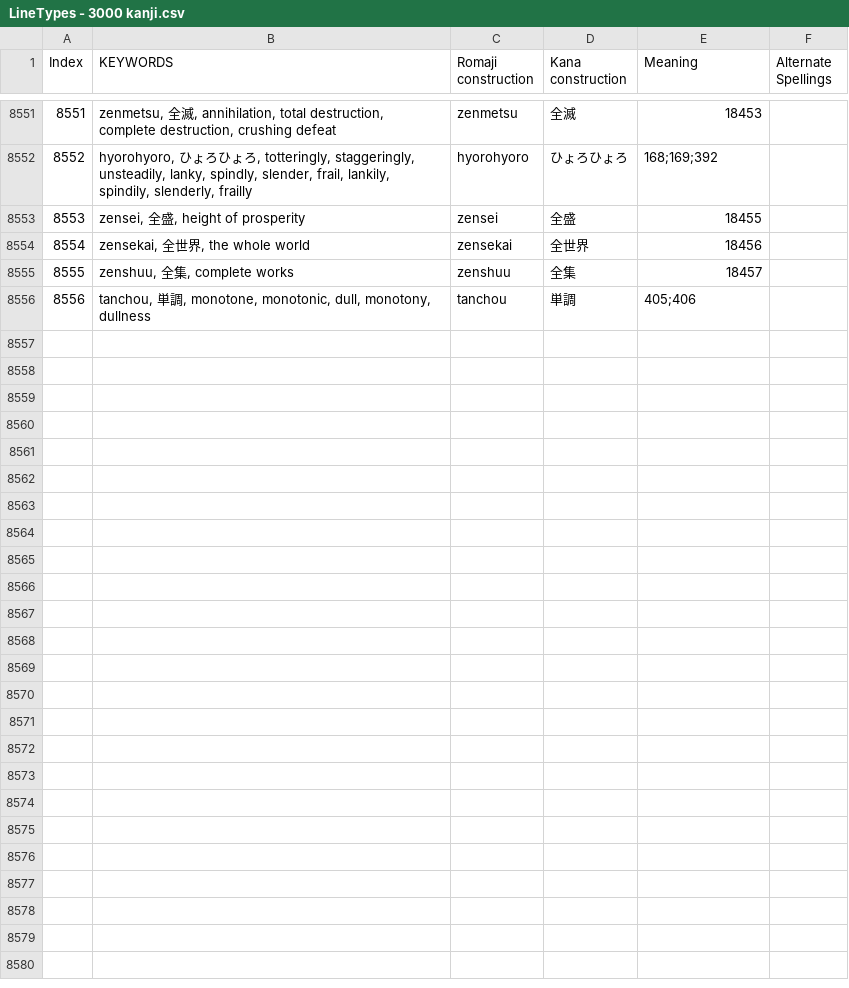
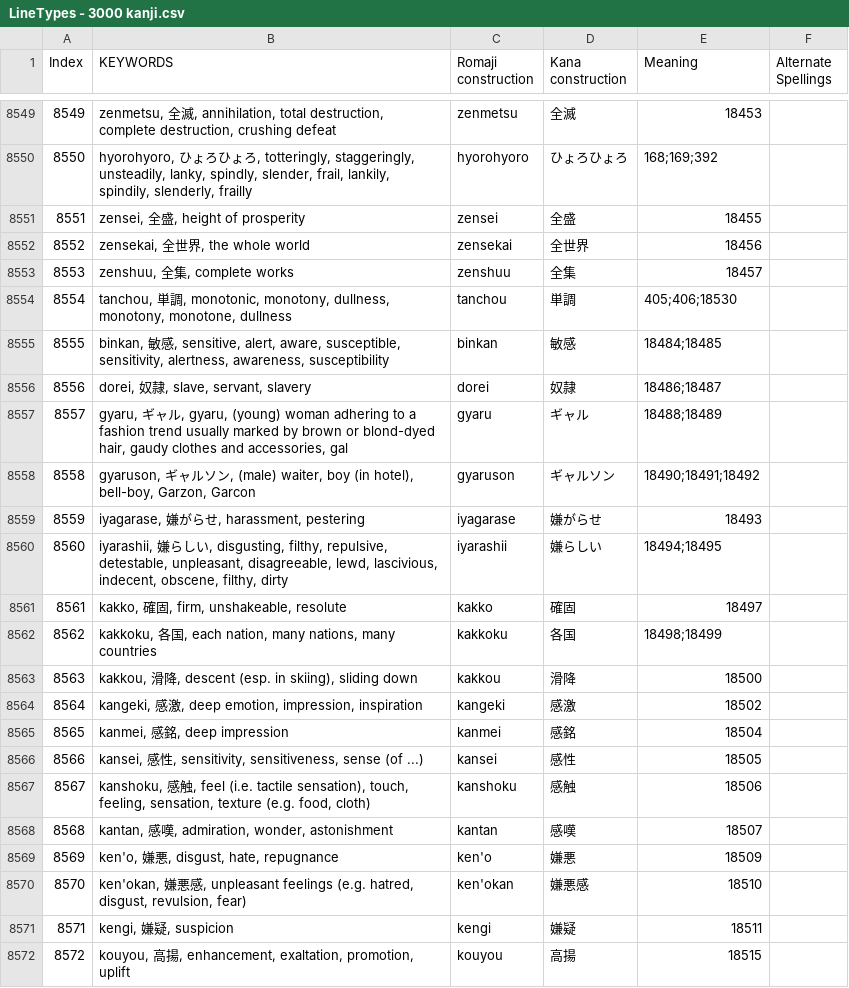
Before and after one commit to blarom/JapaneseToolbox, a CSV file: app/src/main/assets/LineTypes - 3000 kanji.csv, drawn as a sheet; only a part is shown, gaps mark what is left out; addresses are those after the commit; the diff covers the shown part only; the diff names each change by its address in the sheet, - before the commit and + after, or states it on an @@ line.

```diff
--- a/app/src/main/assets/LineTypes - 3000 kanji.csv
+++ b/app/src/main/assets/LineTypes - 3000 kanji.csv
@@ column A (Index) renumbered between rows 96 and 8554 @@
-B8554 (KEYWORDS): …調, monotone, monotonic, dull, monotony, dullness
+B8554 (KEYWORDS): …調, monotonic, monotony, dullness, monotony, monotone, dullness
-E8554 (Meaning): 405;406
+E8554 (Meaning): 405;406;18530
+row 8555: 8555 | binkan, 敏感, sensitive, alert, aware, susceptible, sensitivity, alertness, awareness, susceptibility | binkan | 敏感 | 18484;18485
+row 8556: 8556 | dorei, 奴隷, slave, servant, slavery | dorei | 奴隷 | 18486;18487
+row 8557: 8557 | gyaru, ギャル, gyaru, (young) woman adhering to a fashion trend usually marked by brown or blond-dyed hair, gaudy clothes and accessories, gal | gyaru | ギャル | 18488;18489
+row 8558: 8558 | gyaruson, ギャルソン, (male) waiter, boy (in hotel), bell-boy, Garzon, Garcon | gyaruson | ギャルソン | 18490;18491;18492
+row 8559: 8559 | iyagarase, 嫌がらせ, harassment, pestering | iyagarase | 嫌がらせ | 18493
+row 8560: 8560 | iyarashii, 嫌らしい, disgusting, filthy, repulsive, detestable, unpleasant, disagreeable, lewd, lascivious, indecent, obscene, filthy, dirty | iyarashii | 嫌らしい | 18494;18495
+row 8561: 8561 | kakko, 確固, firm, unshakeable, resolute | kakko | 確固 | 18497
+row 8562: 8562 | kakkoku, 各国, each nation, many nations, many countries | kakkoku | 各国 | 18498;18499
+row 8563: 8563 | kakkou, 滑降, descent (esp. in skiing), sliding down | kakkou | 滑降 | 18500
+row 8564: 8564 | kangeki, 感激, deep emotion, impression, inspiration | kangeki | 感激 | 18502
+row 8565: 8565 | kanmei, 感銘, deep impression | kanmei | 感銘 | 18504
+row 8566: 8566 | kansei, 感性, sensitivity, sensitiveness, sense (of ...) | kansei | 感性 | 18505
+row 8567: 8567 | kanshoku, 感触, feel (i.e. tactile sensation), touch, feeling, sensation, texture (e.g. food, cloth) | kanshoku | 感触 | 18506
+row 8568: 8568 | kantan, 感嘆, admiration, wonder, astonishment | kantan | 感嘆 | 18507
+row 8569: 8569 | ken'o, 嫌悪, disgust, hate, repugnance | ken'o | 嫌悪 | 18509
+row 8570: 8570 | ken'okan, 嫌悪感, unpleasant feelings (e.g. hatred, disgust, revulsion, fear) | ken'okan | 嫌悪感 | 18510
+row 8571: 8571 | kengi, 嫌疑, suspicion | kengi | 嫌疑 | 18511
+row 8572: 8572 | kouyou, 高揚, enhancement, exaltation, promotion, uplift | kouyou | 高揚 | 18515
```
Also changed, not shown: 10 added rows, 2 removed rows and 23 edited cells elsewhere in this file, app/src/main/assets/LineGrammar - 3000 kanji.csv, app/src/main/assets/LineGrammarSortedIndexKanji - 3000 kanji.csv, 4 other files.
